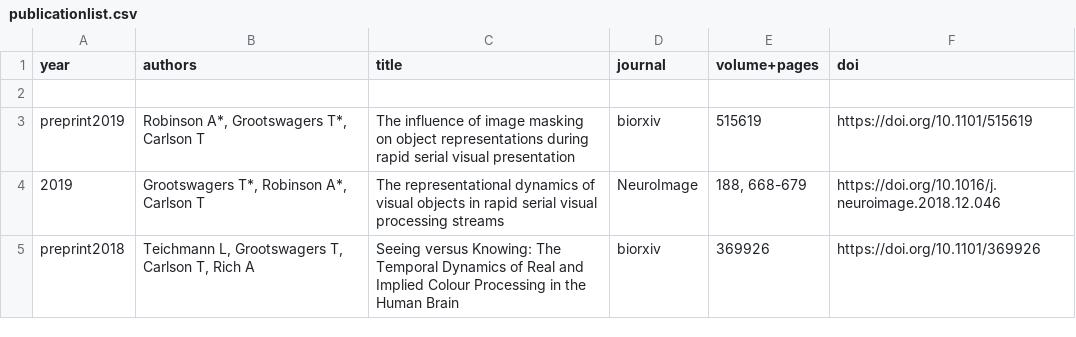
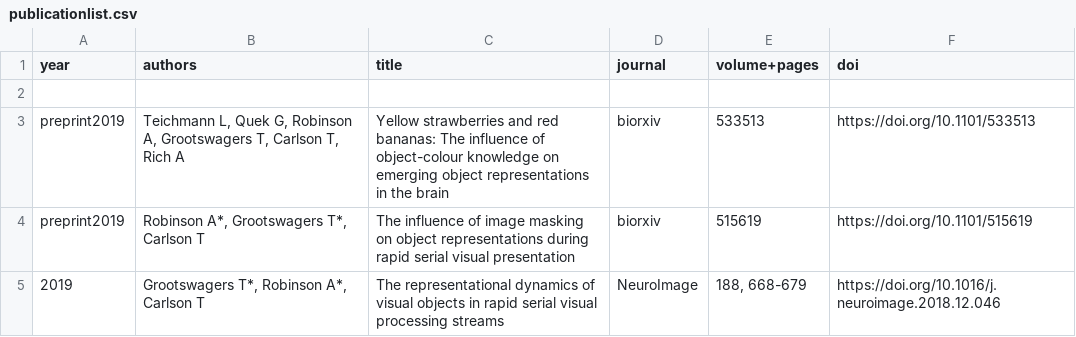
Before and after one commit to Tijl/tijl.github.io, a CSV file: publicationlist.csv, drawn as a sheet; only a part is shown; the shorter side is filled out with more unchanged rows; the diff names each change by its address in the sheet, - before the commit and + after, or states it on an @@ line.

Commit message:
New preprint

```diff
--- a/publicationlist.csv
+++ b/publicationlist.csv
+row 3: preprint2019 | Teichmann L, Quek G, Robinson A, Grootswagers T, Carlson T, Rich A | Yellow strawberries and red bananas: The influence of object-colour knowledge on emerging object representations in the brain | biorxiv | 533513 | https://doi.org/10.1101/533513
```
Also changed, not shown: 2 other files.
